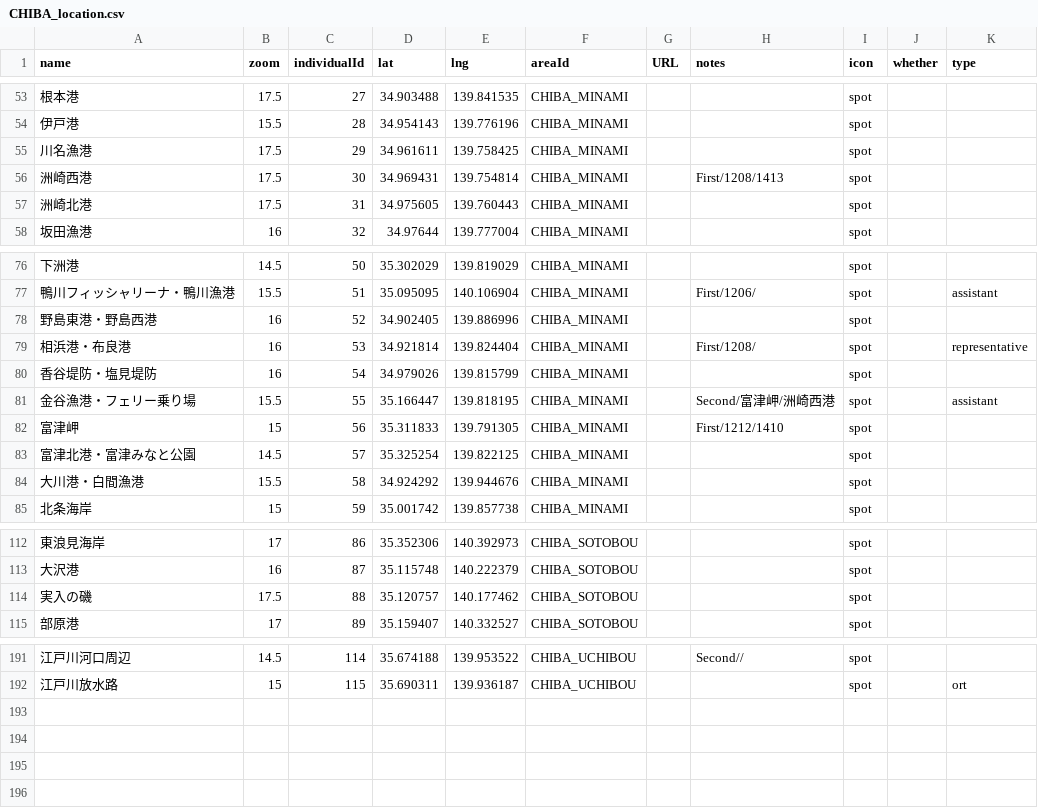
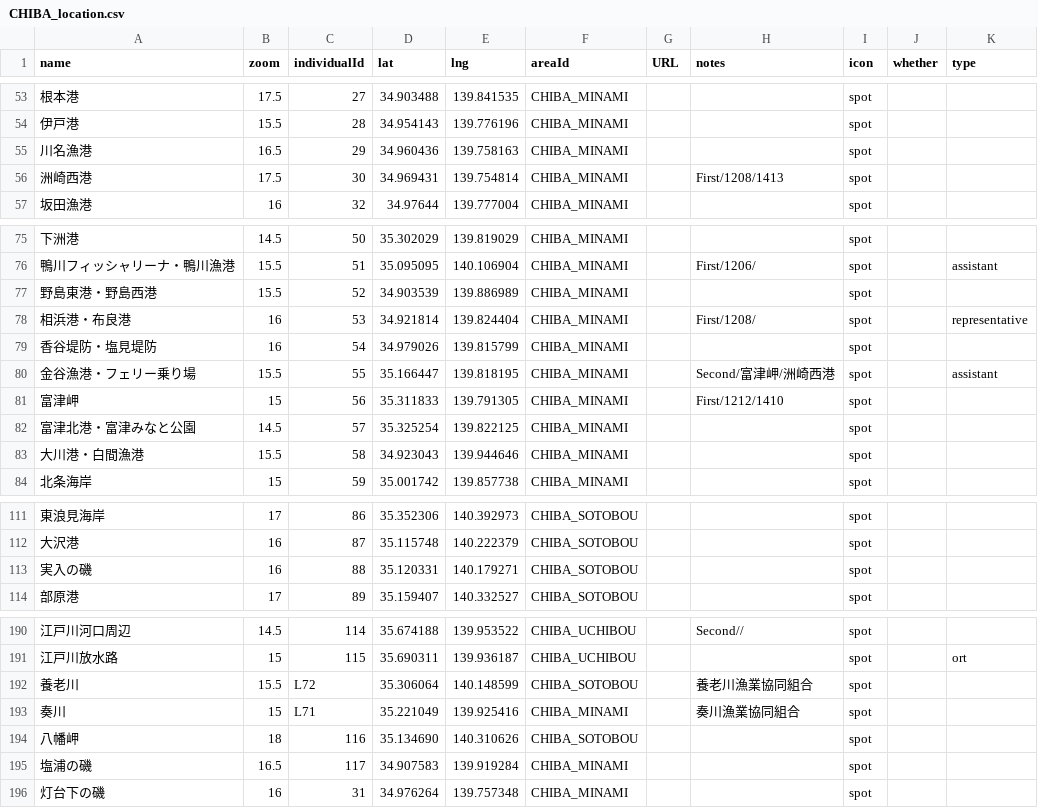
Before and after one commit to 4476barebare/MAP-, a CSV file: KANTO/CHIBA_location.csv, drawn as a sheet; only a part is shown, gaps mark what is left out; removed rows and columns are numbered as before the commit, all else as after; the diff names each change by its address in the sheet, - before the commit and + after, or states it on an @@ line.

```diff
--- a/KANTO/CHIBA_location.csv
+++ b/KANTO/CHIBA_location.csv
-B55 (zoom): 17.5
+B55 (zoom): 16.5
-D55 (lat): 34.961611
+D55 (lat): 34.960436
-E55 (lng): 139.758425
+E55 (lng): 139.758163
-row 57: 洲崎北港 | 17.5 | 31 | 34.975605 | 139.760443 | CHIBA_MINAMI |  |  | spot
-B77 (zoom): 16
+B77 (zoom): 15.5
-D77 (lat): 34.902405
+D77 (lat): 34.903539
-E77 (lng): 139.886996
+E77 (lng): 139.886989
-D83 (lat): 34.924292
+D83 (lat): 34.923043
-E83 (lng): 139.944676
+E83 (lng): 139.944646
-B113 (zoom): 17.5
+B113 (zoom): 16
-D113 (lat): 35.120757
+D113 (lat): 35.120331
-E113 (lng): 140.177462
+E113 (lng): 140.179271
+row 192: 養老川 | 15.5 | L72 | 35.306064 | 140.148599 | CHIBA_SOTOBOU |  | 養老川漁業協同組合 | spot
+row 193: 奏川 | 15 | L71 | 35.221049 | 139.925416 | CHIBA_MINAMI |  | 奏川漁業協同組合 | spot
+row 194: 八幡岬 | 18 | 116 | 35.134690 | 140.310626 | CHIBA_SOTOBOU |  |  | spot
+row 195: 塩浦の磯 | 16.5 | 117 | 34.907583 | 139.919284 | CHIBA_MINAMI |  |  | spot
+row 196: 灯台下の磯 | 16 | 31 | 34.976264 | 139.757348 | CHIBA_MINAMI |  |  | spot
```
Also changed, not shown: KANTO/IBARAKI_location.csv.
